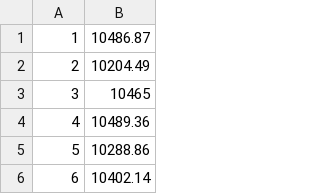
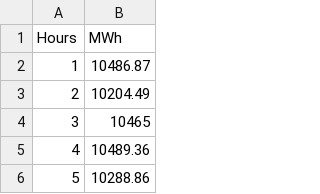
Before and after one commit to lcaza/Lily-Caza-Repository, a CSV file: rt_hourlysysload_20210418.csv, drawn as a sheet; only a part is shown; the shorter side is filled out with more unchanged rows.

Commit message:
Add files via upload

```diff
--- a/rt_hourlysysload_20210418.csv
+++ b/rt_hourlysysload_20210418.csv
@@ -1 +1,2 @@
+Hours,MWh
 1,10486.87
```
